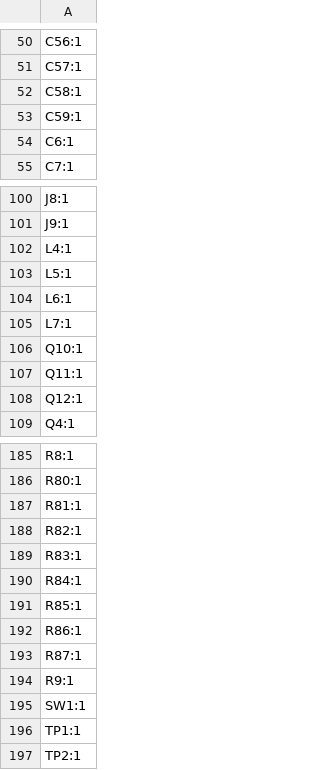
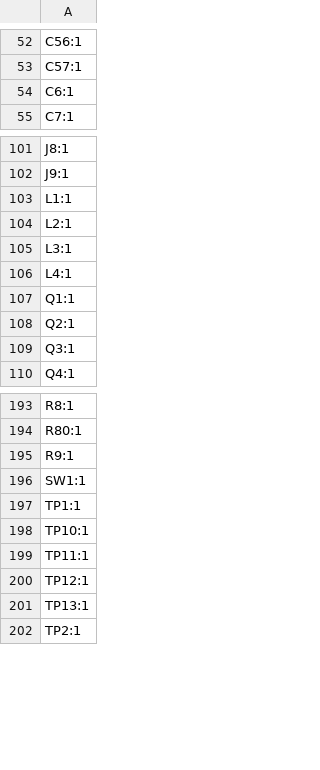
Before and after one commit to silabs-MikeY/Peltier-Cell-Driver, a CSV file: production/Rev1_designators.csv (was production/designators.csv), drawn as a sheet; only a part is shown, gaps mark what is left out; the diff covers the shown part only.

```diff
--- a/production/designators.csv
+++ b/production/Rev1_designators.csv
@@ -51,4 +53,2 @@ C56:1
 C57:1
-C58:1
-C59:1
 C6:1
@@ -101,9 +102,9 @@ J8:1
 J9:1
+L1:1
+L2:1
+L3:1
 L4:1
-L5:1
-L6:1
-L7:1
-Q10:1
-Q11:1
-Q12:1
+Q1:1
+Q2:1
+Q3:1
 Q4:1
@@ -186,9 +194,2 @@ R8:1
 R80:1
-R81:1
-R82:1
-R83:1
-R84:1
-R85:1
-R86:1
-R87:1
 R9:1
@@ -196,2 +197,6 @@ SW1:1
 TP1:1
+TP10:1
+TP11:1
+TP12:1
+TP13:1
 TP2:1
```
Also changed, not shown: 19 added rows, 8 removed rows and 5 edited cells elsewhere in this file, 24 other files.
